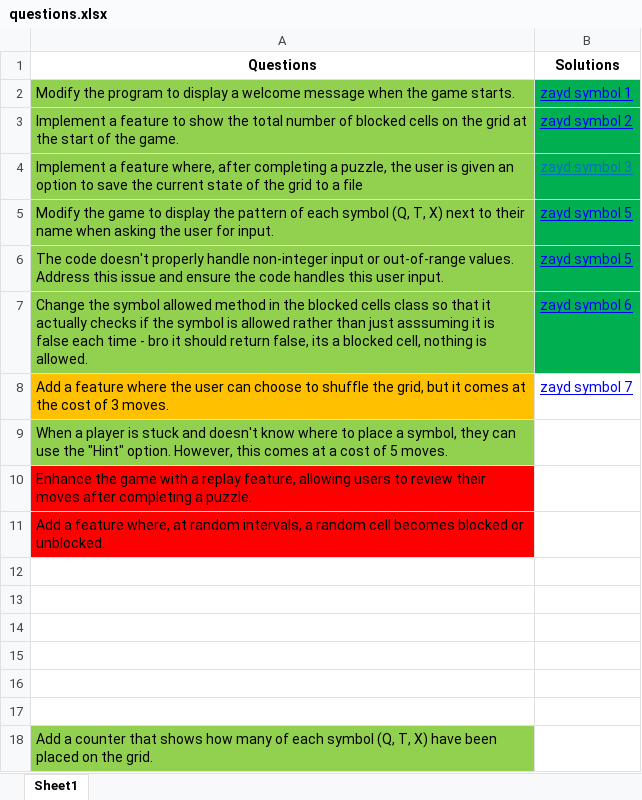
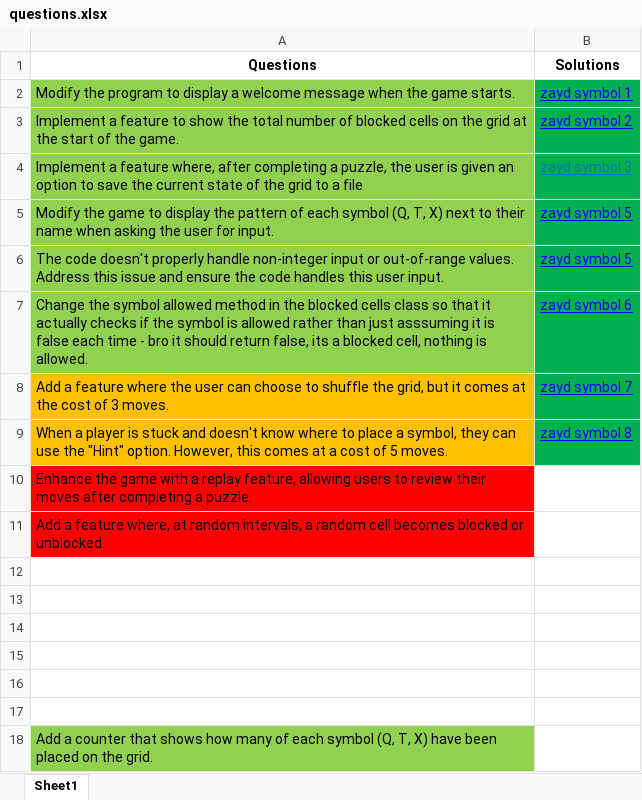
Before and after one commit to ZaydBawany/Pre-Release-Materials, an Excel workbook: questions.xlsx, sheet Sheet1, drawn as a sheet; values as stored, in another font and other column widths than the file's, no borders; the diff names each change by its address in the sheet, - before the commit and + after, or states it on an @@ line.

```diff
--- a/questions.xlsx (sheet Sheet1)
+++ b/questions.xlsx (sheet Sheet1)
-B8:B9 fill: none
+B8:B9 fill: #00B050
-A9 fill: #92D050
+A9 fill: #FFC000
-B9 (Solutions): (empty)
+B9 (Solutions): zayd symbol 8
```
Also changed, not shown: 1 other file.
